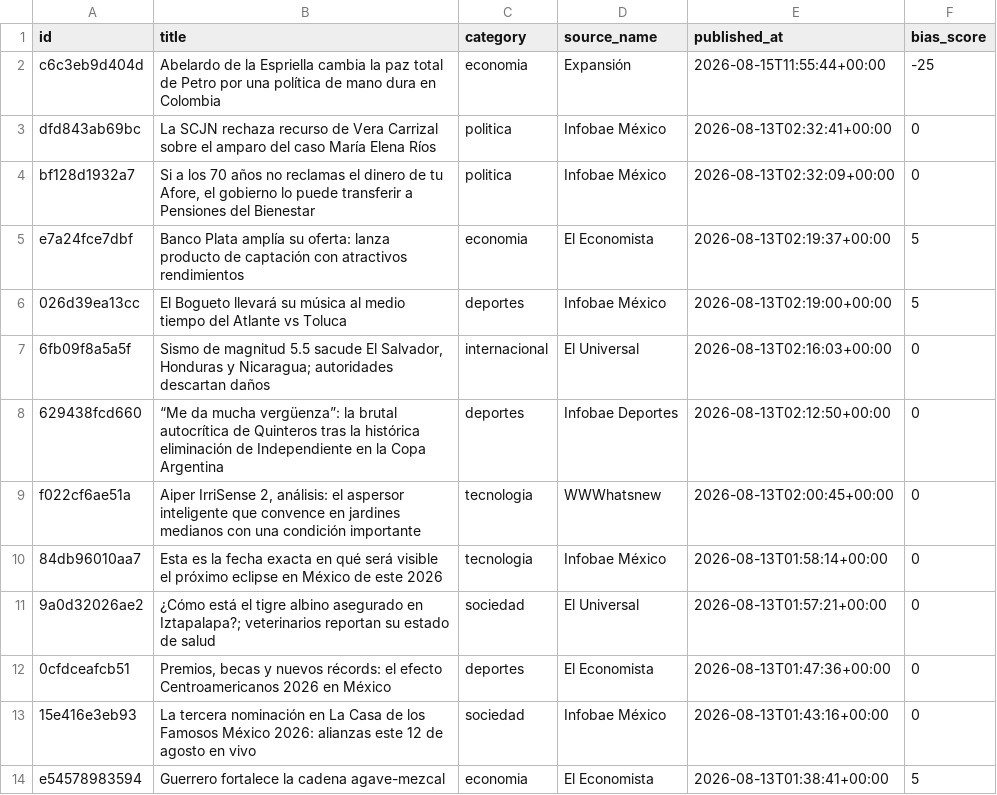
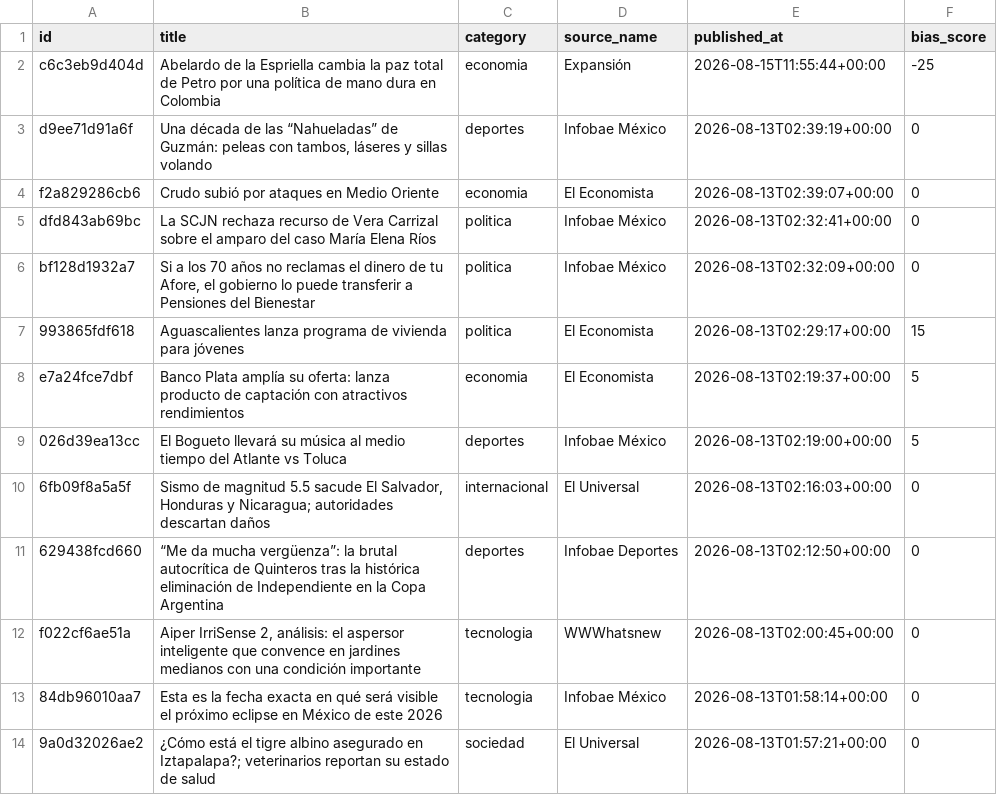
Before and after one commit to Marianomrz/ContextoWeb, a CSV file: historico.csv, drawn as a sheet; only a part is shown; the shorter side is filled out with more unchanged rows; the diff names each change by its address in the sheet, - before the commit and + after, or states it on an @@ line.

```diff
--- a/historico.csv
+++ b/historico.csv
+row 3: d9ee71d91a6f | Una década de las “Nahueladas” de Guzmán: peleas con tambos, láseres y sillas volando | deportes | Infobae México | 2026-08-13T02:39:19+00:00 | 0
+row 4: f2a829286cb6 | Crudo subió por ataques en Medio Oriente | economia | El Economista | 2026-08-13T02:39:07+00:00 | 0
+row 7: 993865fdf618 | Aguascalientes lanza programa de vivienda para jóvenes | politica | El Economista | 2026-08-13T02:29:17+00:00 | 15
```
Also changed, not shown: 12 other files.
